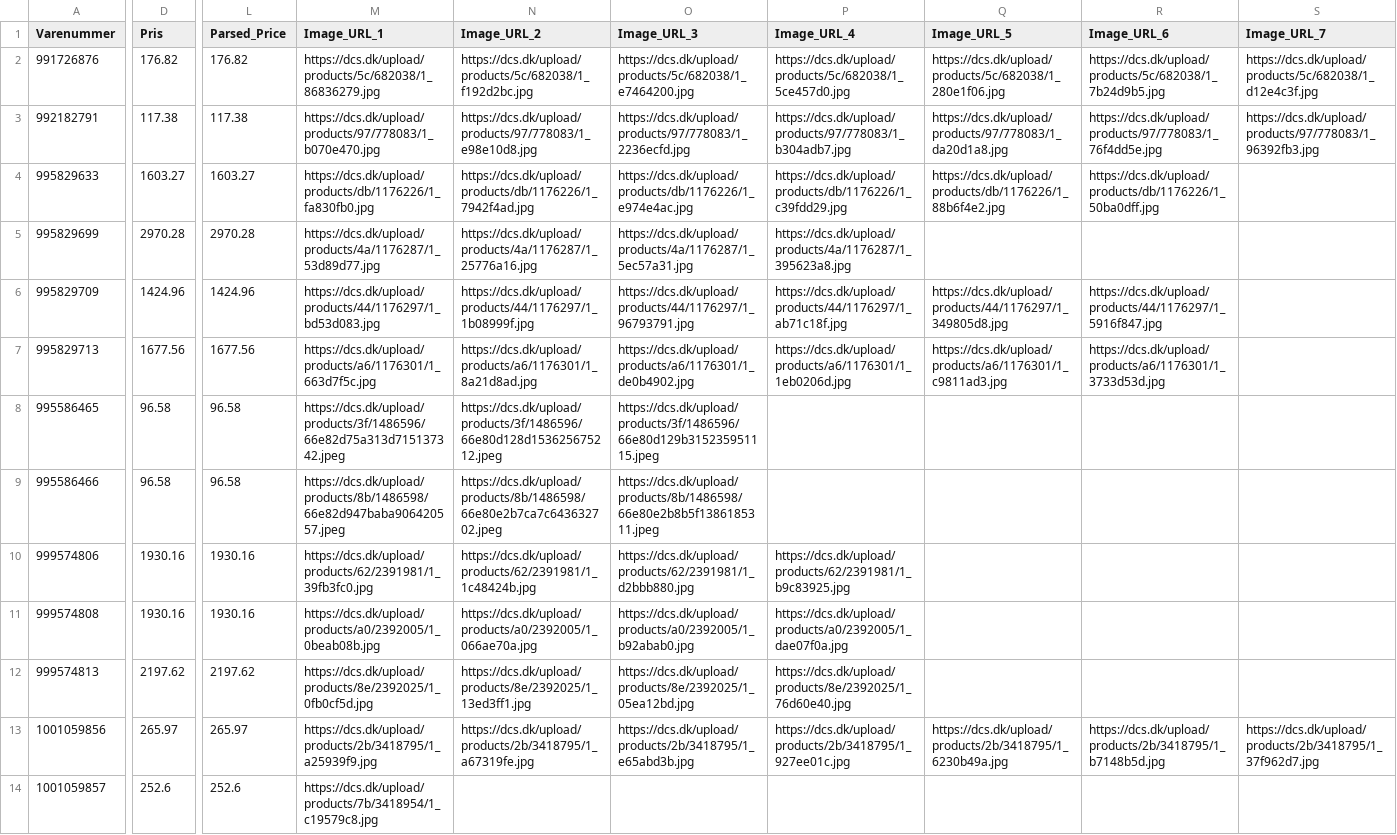
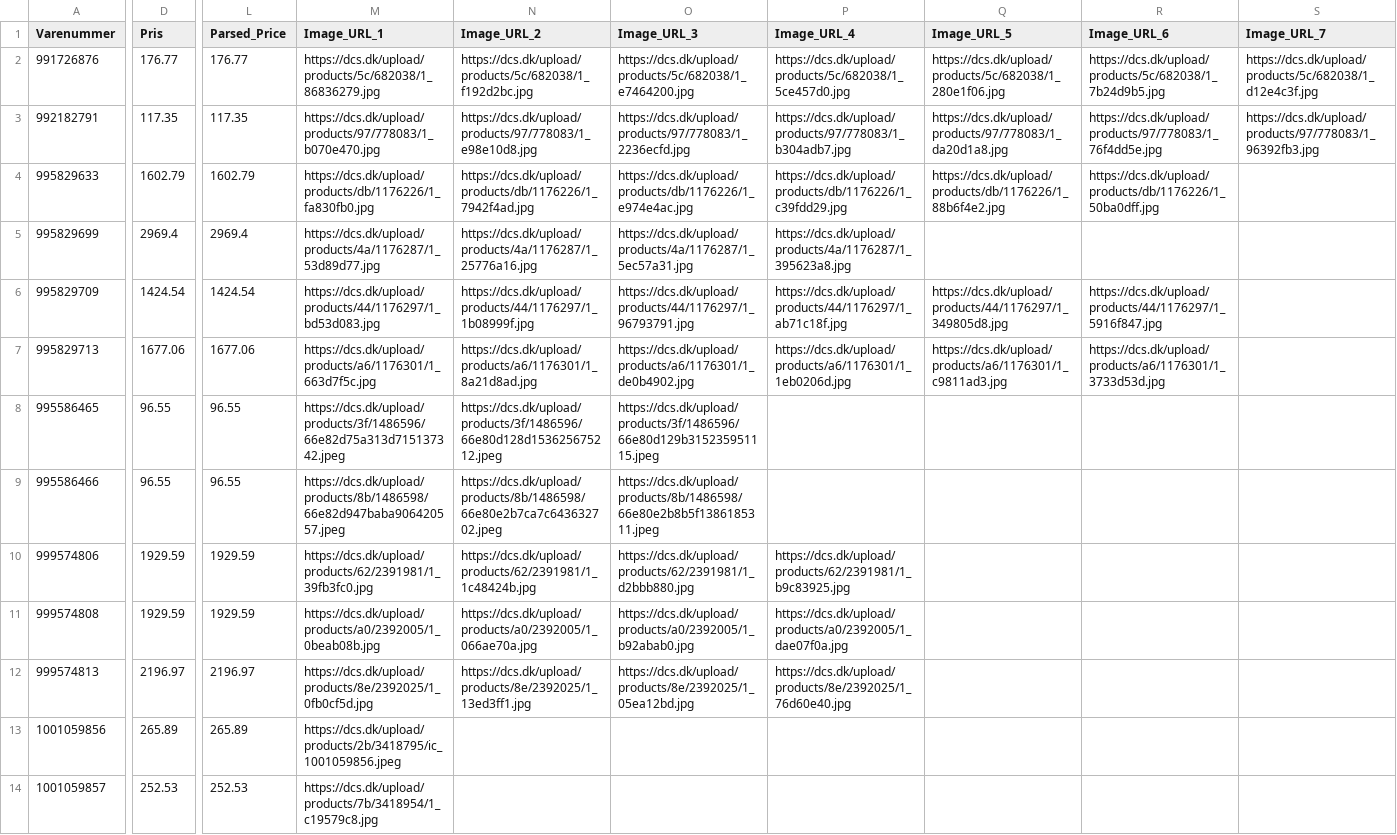
Before and after one commit to nordicfinds/bts-filter, a CSV file: audio_headphones.csv, drawn as a sheet; only a part is shown, gaps mark what is left out; the diff covers the shown part only; the diff names each change by its address in the sheet, - before the commit and + after, or states it on an @@ line.

```diff
--- a/audio_headphones.csv
+++ b/audio_headphones.csv
-D2 (Pris): 176.82
+D2 (Pris): 176.77
-L2 (Parsed_Price): 176.82
+L2 (Parsed_Price): 176.77
-D3 (Pris): 117.38
+D3 (Pris): 117.35
-L3 (Parsed_Price): 117.38
+L3 (Parsed_Price): 117.35
-D4 (Pris): 1603.27
+D4 (Pris): 1602.79
-L4 (Parsed_Price): 1603.27
+L4 (Parsed_Price): 1602.79
-D5 (Pris): 2970.28
+D5 (Pris): 2969.4
-L5 (Parsed_Price): 2970.28
+L5 (Parsed_Price): 2969.4
-D6 (Pris): 1424.96
+D6 (Pris): 1424.54
-L6 (Parsed_Price): 1424.96
+L6 (Parsed_Price): 1424.54
-D7 (Pris): 1677.56
+D7 (Pris): 1677.06
-L7 (Parsed_Price): 1677.56
+L7 (Parsed_Price): 1677.06
-D8:D9 (Pris): 96.58
+D8:D9 (Pris): 96.55
-L8:L9 (Parsed_Price): 96.58
+L8:L9 (Parsed_Price): 96.55
-D10:D11 (Pris): 1930.16
+D10:D11 (Pris): 1929.59
-L10:L11 (Parsed_Price): 1930.16
+L10:L11 (Parsed_Price): 1929.59
-D12 (Pris): 2197.62
+D12 (Pris): 2196.97
-L12 (Parsed_Price): 2197.62
+L12 (Parsed_Price): 2196.97
-D13 (Pris): 265.97
+D13 (Pris): 265.89
-L13 (Parsed_Price): 265.97
+L13 (Parsed_Price): 265.89
-M13 (Image_URL_1): https://dcs.dk/upload/products/2b/3418795/1_a25939f9.jpg
+M13 (Image_URL_1): https://dcs.dk/upload/products/2b/3418795/ic_1001059856.jpeg
-N13 (Image_URL_2): https://dcs.dk/upload/products/2b/3418795/1_a67319fe.jpg
+N13 (Image_URL_2): (empty)
-O13 (Image_URL_3): https://dcs.dk/upload/products/2b/3418795/1_e65abd3b.jpg
+O13 (Image_URL_3): (empty)
-P13 (Image_URL_4): https://dcs.dk/upload/products/2b/3418795/1_927ee01c.jpg
+P13 (Image_URL_4): (empty)
-Q13 (Image_URL_5): https://dcs.dk/upload/products/2b/3418795/1_6230b49a.jpg
+Q13 (Image_URL_5): (empty)
-R13 (Image_URL_6): https://dcs.dk/upload/products/2b/3418795/1_b7148b5d.jpg
+R13 (Image_URL_6): (empty)
-S13 (Image_URL_7): https://dcs.dk/upload/products/2b/3418795/1_37f962d7.jpg
+S13 (Image_URL_7): (empty)
-D14 (Pris): 252.6
+D14 (Pris): 252.53
-L14 (Parsed_Price): 252.6
+L14 (Parsed_Price): 252.53
```
Also changed, not shown: 61 edited cells elsewhere in this file, chargers_cables.csv, gaming_consoles.csv, 3 other files.
